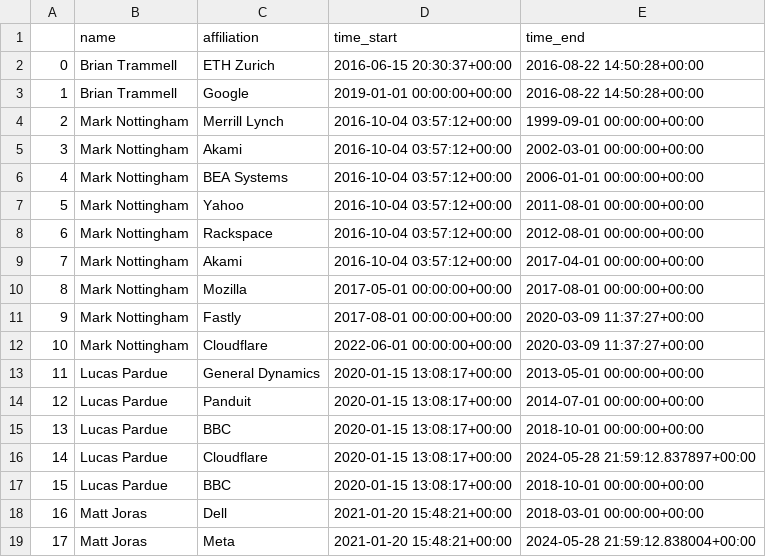
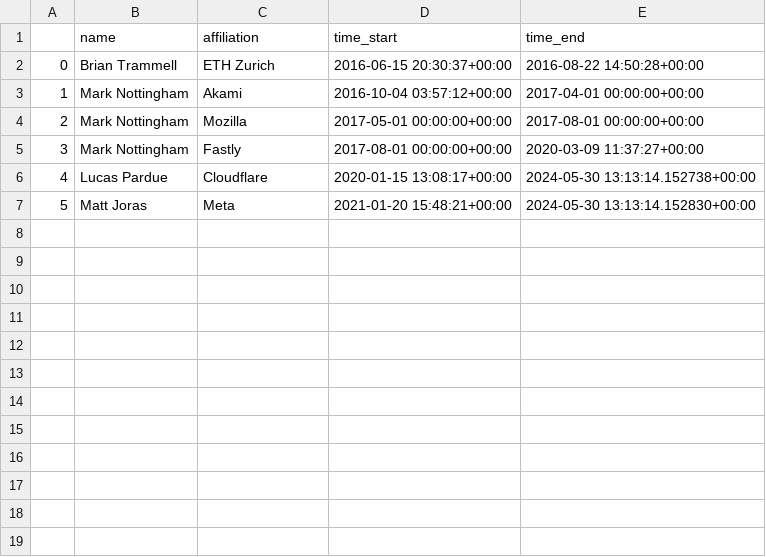
Before and after one commit to u451f/almanac.article19.org, a CSV file: assets/data/leadership/ietf-quic.csv, drawn as a sheet; removed rows and columns are numbered as before the commit, all else as after; the diff names each change by its address in the sheet, - before the commit and + after, or states it on an @@ line.

Commit message:
fixes to leadership data

```diff
--- a/assets/data/leadership/ietf-quic.csv
+++ b/assets/data/leadership/ietf-quic.csv
-row 3: 1 | Brian Trammell | Google | 2019-01-01 00:00:00+00:00 | 2016-08-22 14:50:28+00:00
-row 4: 2 | Mark Nottingham | Merrill Lynch | 2016-10-04 03:57:12+00:00 | 1999-09-01 00:00:00+00:00
-row 5: 3 | Mark Nottingham | Akami | 2016-10-04 03:57:12+00:00 | 2002-03-01 00:00:00+00:00
-row 6: 4 | Mark Nottingham | BEA Systems | 2016-10-04 03:57:12+00:00 | 2006-01-01 00:00:00+00:00
-row 7: 5 | Mark Nottingham | Yahoo | 2016-10-04 03:57:12+00:00 | 2011-08-01 00:00:00+00:00
-row 8: 6 | Mark Nottingham | Rackspace | 2016-10-04 03:57:12+00:00 | 2012-08-01 00:00:00+00:00
@@ column A renumbered from row 3 down @@
-row 12: 10 | Mark Nottingham | Cloudflare | 2022-06-01 00:00:00+00:00 | 2020-03-09 11:37:27+00:00
-row 13: 11 | Lucas Pardue | General Dynamics | 2020-01-15 13:08:17+00:00 | 2013-05-01 00:00:00+00:00
-row 14: 12 | Lucas Pardue | Panduit | 2020-01-15 13:08:17+00:00 | 2014-07-01 00:00:00+00:00
-row 15: 13 | Lucas Pardue | BBC | 2020-01-15 13:08:17+00:00 | 2018-10-01 00:00:00+00:00
-E6 (time_end): 2024-05-28 21:59:12.837897+00:00
+E6 (time_end): 2024-05-30 13:13:14.152738+00:00
-row 17: 15 | Lucas Pardue | BBC | 2020-01-15 13:08:17+00:00 | 2018-10-01 00:00:00+00:00
-row 18: 16 | Matt Joras | Dell | 2021-01-20 15:48:21+00:00 | 2018-03-01 00:00:00+00:00
-E7 (time_end): 2024-05-28 21:59:12.838004+00:00
+E7 (time_end): 2024-05-30 13:13:14.152830+00:00
```
Also changed, not shown: assets/data/leadership/ietf-add.csv, assets/data/leadership/ietf-detnet.csv, 3 other files.
